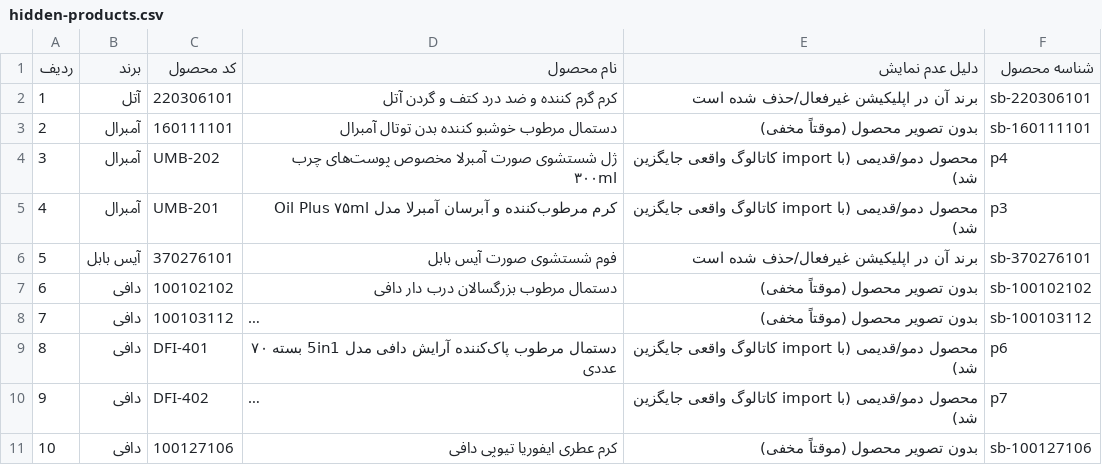
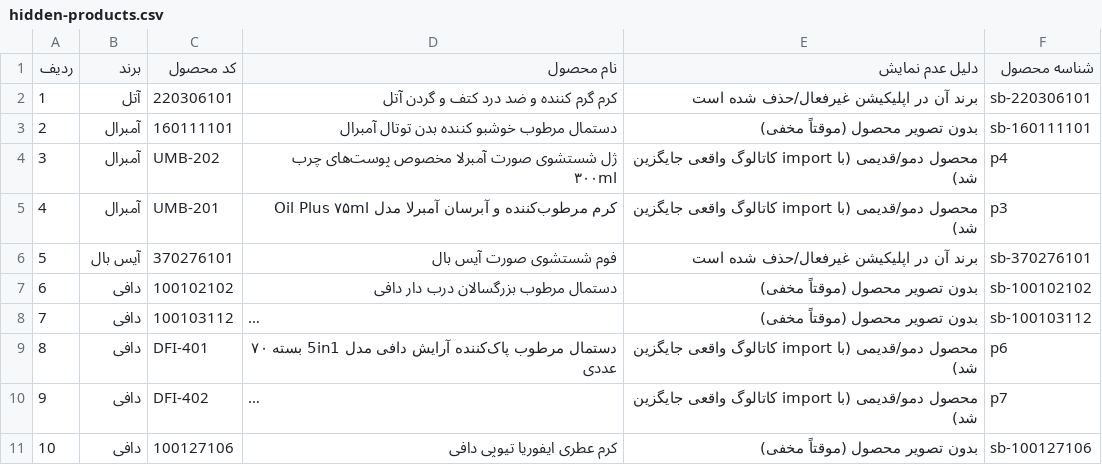
Before and after one commit to 3dingss-coder/seylane-sabz-learning, a CSV file: لیست برندها و محصولات سیلانه سبز/hidden-products.csv, drawn as a sheet; only a part is shown; long unchanged cells end in ….

```diff
--- a/لیست برندها و محصولات سیلانه سبز/hidden-products.csv
+++ b/لیست برندها و محصولات سیلانه سبز/hidden-products.csv
@@ -5,3 +5,3 @@
 4,آمبرال,UMB-201,کرم مرطوب‌کننده و آبرسان آمبرلا مدل Oil Plus ۷۵ml,محصول دمو/قدیمی (با import کاتالوگ واقعی جایگزین شد),p3
-5,آیس بابل,370276101,فوم شستشوی صورت آیس بابل,برند آن در اپلیکیشن غیرفعال/حذف شده است,sb-370276101
+5,آیس بال,370276101,فوم شستشوی صورت آیس بال,برند آن در اپلیکیشن غیرفعال/حذف شده است,sb-370276101
 6,دافی,100102102,دستمال مرطوب بزرگسالان درب دار دافی,بدون تصویر محصول (موقتاً مخفی),sb-100102102
```
Also changed, not shown: skincare_products_quiz_v3.csv, لیست برندها و محصولات سیلانه سبز/brand-category-matrix.csv, 19 other files.
